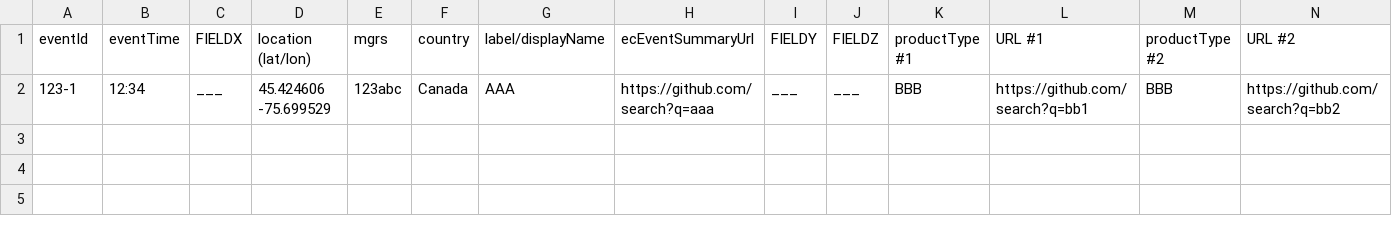
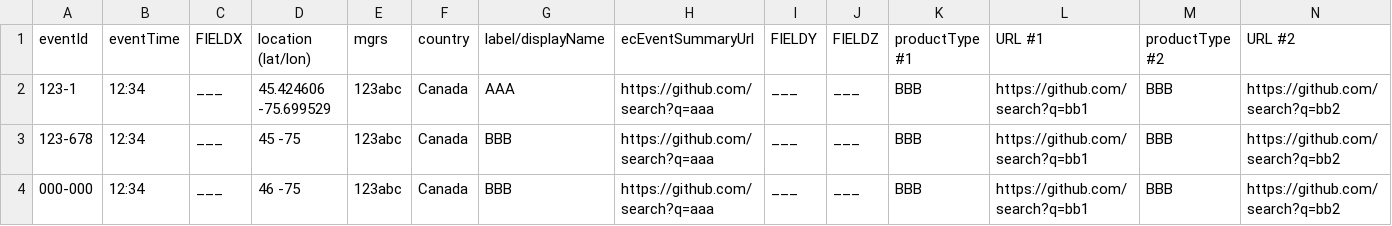
Before and after one commit to NullIsland00/PublicRepo, a CSV file: SampleResult.csv, drawn as a sheet; only a part is shown; rows hold the shown columns only; the diff names each change by its address in the sheet, - before the commit and + after, or states it on an @@ line.

Commit message:
Update SampleResult.csv

```diff
--- a/SampleResult.csv
+++ b/SampleResult.csv
+row 3: 123-678 | 12:34 | ___ | 45 -75 | 123abc | Canada | BBB | https://github.com/search?q=aaa | ___ | ___ | BBB | https://github.com/search?q=bb1 | BBB | https://github.com/search?q=bb2
+row 4: 000-000 | 12:34 | ___ | 46 -75 | 123abc | Canada | BBB | https://github.com/search?q=aaa | ___ | ___ | BBB | https://github.com/search?q=bb1 | BBB | https://github.com/search?q=bb2
```
